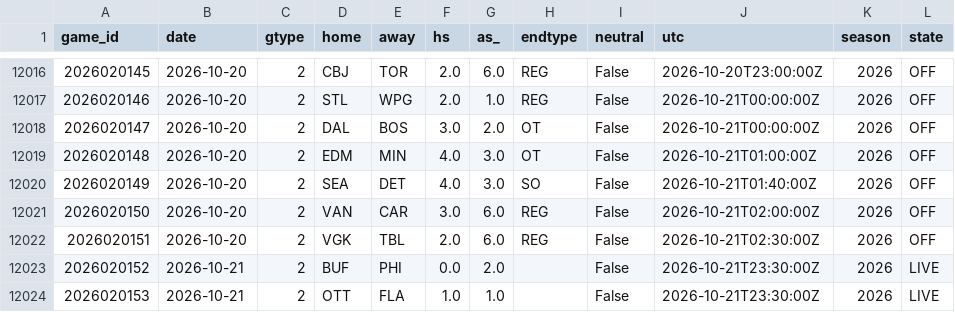
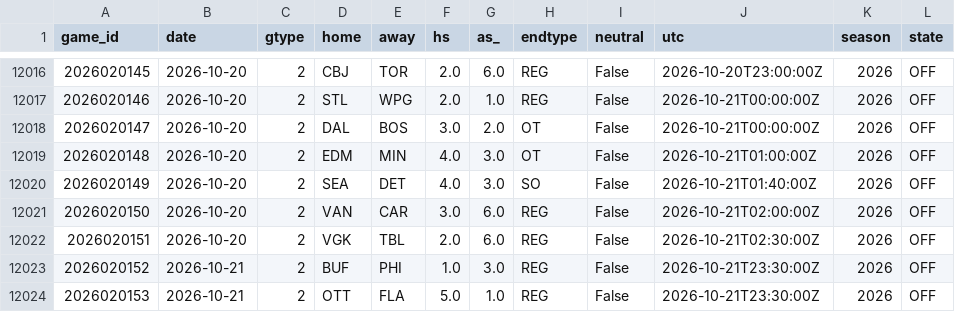
Before and after one commit to azcal/mbm-nhl, a CSV file: data/games.csv, drawn as a sheet; only a part is shown, gaps mark what is left out.

```diff
--- a/data/games.csv
+++ b/data/games.csv
@@ -12022,3 +12022,3 @@ game_id,date,gtype,home,away,hs,as_,endtype,neutral,utc,season,state
 2026020151,2026-10-20,2,VGK,TBL,2.0,6.0,REG,False,2026-10-21T02:30:00Z,2026,OFF
-2026020152,2026-10-21,2,BUF,PHI,0.0,2.0,,False,2026-10-21T23:30:00Z,2026,LIVE
-2026020153,2026-10-21,2,OTT,FLA,1.0,1.0,,False,2026-10-21T23:30:00Z,2026,LIVE
+2026020152,2026-10-21,2,BUF,PHI,1.0,3.0,REG,False,2026-10-21T23:30:00Z,2026,OFF
+2026020153,2026-10-21,2,OTT,FLA,5.0,1.0,REG,False,2026-10-21T23:30:00Z,2026,OFF
```
Also changed, not shown: logs/graded.csv, logs/predictions.csv, 2 other files.
